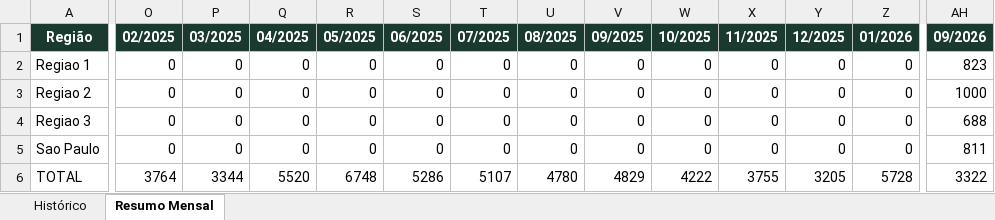
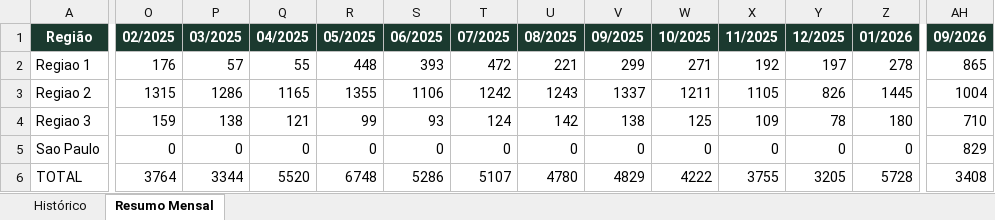
Before and after one commit to quality-glf/mkt-dash, an Excel workbook: greenlife_scraper/historico_leads.xlsx, sheet Resumo Mensal, drawn as a sheet; only a part is shown, gaps mark what is left out; values as stored, in another font and other column widths than the file's, no borders; removed rows and columns are numbered as before the commit, all else as after; rows hold the shown columns only; the diff covers the shown part only; the diff names each change by its address in the sheet, - before the commit and + after, or states it on an @@ line.

```diff
--- a/greenlife_scraper/historico_leads.xlsx (sheet Resumo Mensal)
+++ b/greenlife_scraper/historico_leads.xlsx (sheet Resumo Mensal)
-O2 (02/2025): 0
+O2 (02/2025): 176
-P2 (03/2025): 0
+P2 (03/2025): 57
-Q2 (04/2025): 0
+Q2 (04/2025): 55
-R2 (05/2025): 0
+R2 (05/2025): 448
-S2 (06/2025): 0
+S2 (06/2025): 393
-T2 (07/2025): 0
+T2 (07/2025): 472
-U2 (08/2025): 0
+U2 (08/2025): 221
-V2 (09/2025): 0
+V2 (09/2025): 299
-W2 (10/2025): 0
+W2 (10/2025): 271
-X2 (11/2025): 0
+X2 (11/2025): 192
-Y2 (12/2025): 0
+Y2 (12/2025): 197
-Z2 (01/2026): 0
+Z2 (01/2026): 278
-AH2 (09/2026): 823
+AH2 (09/2026): 865
-row 3: Regiao 2 | 0 | 0 | 0 | 0 | 0 | 0 | 0 | 0 | 0 | 0 | 0 | 0 | 1000
-row 4: Regiao 3 | 0 | 0 | 0 | 0 | 0 | 0 | 0 | 0 | 0 | 0 | 0 | 0 | 688
+row 3: Regiao 2 | 1315 | 1286 | 1165 | 1355 | 1106 | 1242 | 1243 | 1337 | 1211 | 1105 | 826 | 1445 | 1004
+row 4: Regiao 3 | 159 | 138 | 121 | 99 | 93 | 124 | 142 | 138 | 125 | 109 | 78 | 180 | 710
-AH5 (09/2026): 811
+AH5 (09/2026): 829
-AH6 (09/2026): 3322
+AH6 (09/2026): 3408
```
Also changed, not shown: 7 edited cells elsewhere in this sheet, sheet Histórico, greenlife_scraper/dados_greenlife.xlsx, instagram-metrics/base_interacoes_detalhadas.xlsx, 4 other files.
